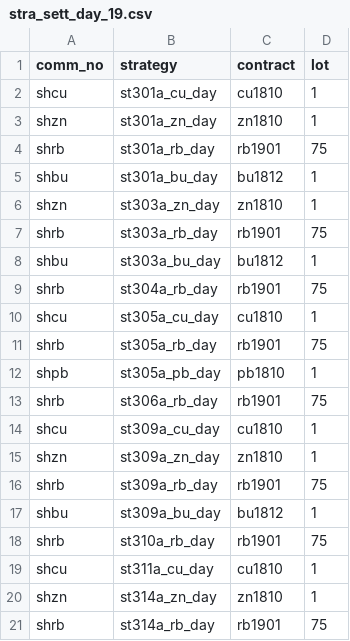
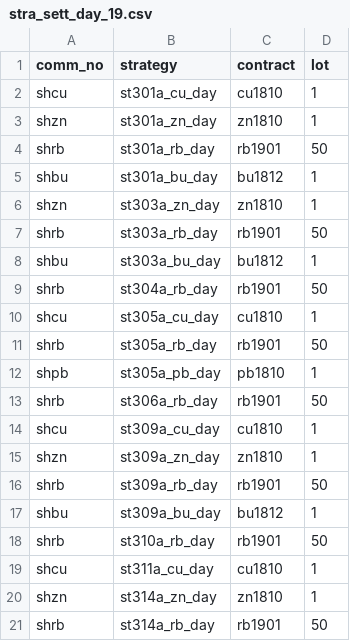
Before and after one commit to 19199883/MyDoc, a CSV file: ExplorerFund/operation/strategy_update/XinZhengCheng/shfe/day/19/stra_sett_day_19.csv, drawn as a sheet.

```diff
--- a/ExplorerFund/operation/strategy_update/XinZhengCheng/shfe/day/19/stra_sett_day_19.csv
+++ b/ExplorerFund/operation/strategy_update/XinZhengCheng/shfe/day/19/stra_sett_day_19.csv
@@ -3,19 +3,19 @@ shcu,st301a_cu_day,cu1810,1
 shzn,st301a_zn_day,zn1810,1
-shrb,st301a_rb_day,rb1901,75
+shrb,st301a_rb_day,rb1901,50
 shbu,st301a_bu_day,bu1812,1
 shzn,st303a_zn_day,zn1810,1
-shrb,st303a_rb_day,rb1901,75
+shrb,st303a_rb_day,rb1901,50
 shbu,st303a_bu_day,bu1812,1
-shrb,st304a_rb_day,rb1901,75
+shrb,st304a_rb_day,rb1901,50
 shcu,st305a_cu_day,cu1810,1
-shrb,st305a_rb_day,rb1901,75
+shrb,st305a_rb_day,rb1901,50
 shpb,st305a_pb_day,pb1810,1
-shrb,st306a_rb_day,rb1901,75
+shrb,st306a_rb_day,rb1901,50
 shcu,st309a_cu_day,cu1810,1
 shzn,st309a_zn_day,zn1810,1
-shrb,st309a_rb_day,rb1901,75
+shrb,st309a_rb_day,rb1901,50
 shbu,st309a_bu_day,bu1812,1
-shrb,st310a_rb_day,rb1901,75
+shrb,st310a_rb_day,rb1901,50
 shcu,st311a_cu_day,cu1810,1
 shzn,st314a_zn_day,zn1810,1
-shrb,st314a_rb_day,rb1901,75
+shrb,st314a_rb_day,rb1901,50
```
Also changed, not shown: ExplorerFund/operation/strategy_update/winfund/shfe/day/229/stra_sett_day_229.csv, 2 other files.
